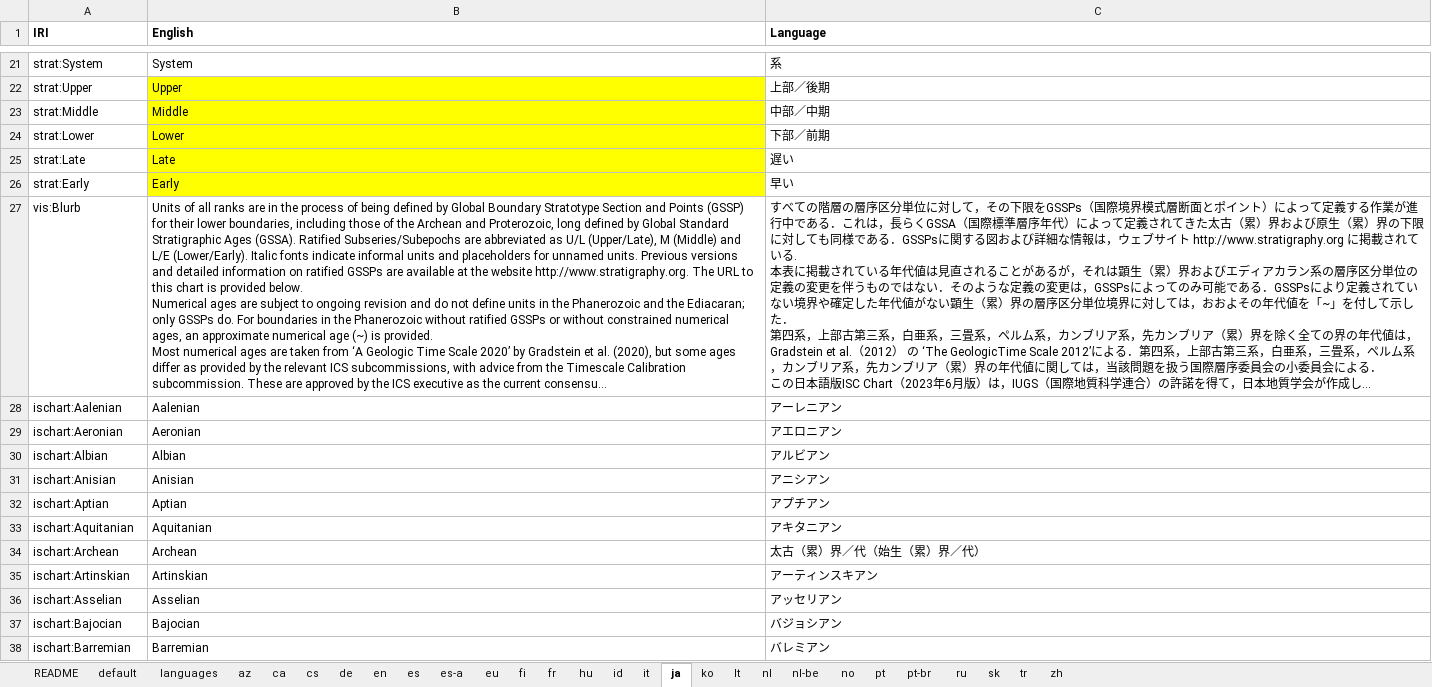
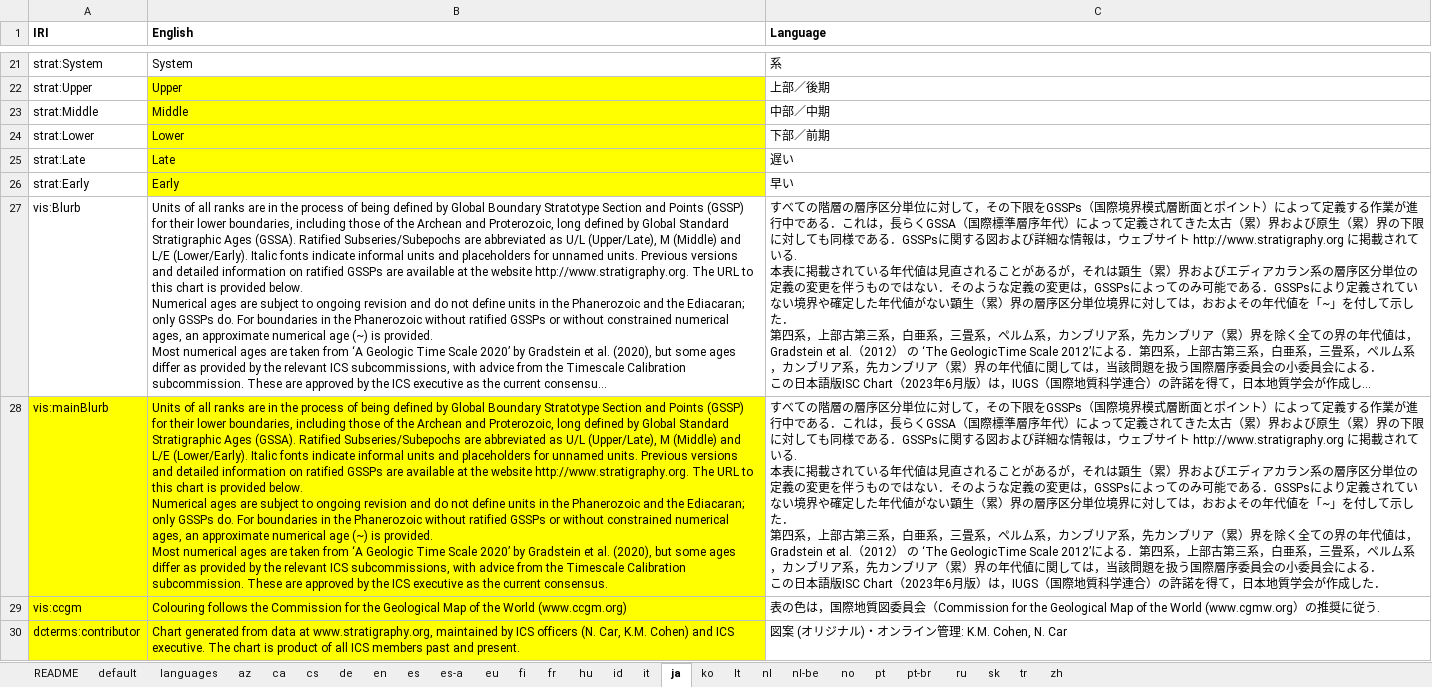
Before and after one commit to i-c-stratigraphy/chart, an Excel workbook: source/multilang/source-multilang.xlsx, sheet ja, drawn as a sheet; only a part is shown, gaps mark what is left out; the shorter side is filled out with more unchanged rows; long unchanged cells end in …; values as stored, in another font and other column widths than the file's, no borders; ↵ is a line break in a cell; the diff covers the shown part only; the diff names each change by its address in the sheet, - before the commit and + after, or states it on an @@ line.

Commit message:
blub separated as per Issue #94; visual chart elements added

```diff
--- a/source/multilang/source-multilang.xlsx (sheet ja)
+++ b/source/multilang/source-multilang.xlsx (sheet ja)
+row 28: vis:mainBlurb | Units of all ranks are in the process of being defined by Global Boundary Stratotype Section and Points (GSSP) for their lower boundaries, including those of the Archean and Proterozoic, long defined by Global Standard Stratigraphic Ages (GSSA). Ratified Subseries/Subepochs are abbreviated as U/L (Upper/Late), M (Middle) and L/E (Lower/Early). Italic fonts indicate informal units and placeholders for unnamed units. Previous versions and detailed information on ratified GSSPs are available at the website http://www.stratigraphy.org. The URL to this chart is provided below. ↵ Numerical ages are subject to ongoing revision and do not define units in the Phanerozoic and the Ediacaran; only GSSPs do. For boundaries in the Phanerozoic without ratified GSSPs or without constrained numerical ages, an approximate numerical age (~) is provided. ↵ Most numerical ages are taken from ‘A Geologic Time Scale 2020’ by Gradstein et al. (2020), but some ages differ as provided by the relevant ICS subcommissions, with advice from the Timescale Calibration subcommission. These are approved by the ICS executive as the current consensus. | すべての階層の層序区分単位に対して，その下限をGSSPs（国際境界模式層断面とポイント）によって定義する作業が進行中である．これは，長らくGSSA（国際標準層序年代）によって定義されてきた太古（累）界および原生（累）界の下限に対しても同様である．GSSPsに関する図および詳細な情報は，ウェブサイト http://www.stratigraphy.org に掲載されている. ↵ 本表に掲載されている年代値は見直されることがあるが，それは顕生（累）界およびエディアカラン系の層序区分単位の定義の変更を伴うものではない．そのような定義の変更は，GSSPsによってのみ可能である．GSSPsにより定義されていない境界や確定した年代値がない顕生（累）界の層序区分単位境界に対しては，おおよその年代値を「~」を付して示した． ↵ 第四系，上部古第三系，白亜系，三畳系，ペルム系，カンブリア系，先カンブリア（累）界を除く全ての界の年代値は，Gradstein et al.（2012） の ‘The GeologicTime Scale 2012’による．第四系，上部古第三系，白亜系，三畳系，ペルム系，カンブリア系，先カンブリア（累）界の年代値に関しては，当該問題を扱う国際層序委員会の小委員会による． ↵ この日本語版ISC Chart（2023年6月版）は，IUGS（国際地質科学連合）の許諾を得て，日本地質学会が作成した．
+row 29: vis:ccgm | Colouring follows the Commission for the Geological Map of the World (www.ccgm.org) | 表の色は，国際地質図委員会（Commission for the Geological Map of the World (www.cgmw.org）の推奨に従う.
+row 30: dcterms:contributor | Chart generated from data at www.stratigraphy.org, maintained by ICS officers (N. Car, K.M. Cohen) and ICS executive. The chart is product of all ICS members past and present. | 図案 (オリジナル)・オンライン管理: K.M. Cohen, N. Car
```
Also changed, not shown: 6 added rows elsewhere in this sheet, sheet ca, sheet en, sheet ko, sheet it, sheet id, sheet lt, 19 more sheets, formulas that keep their value, 6 other files.
